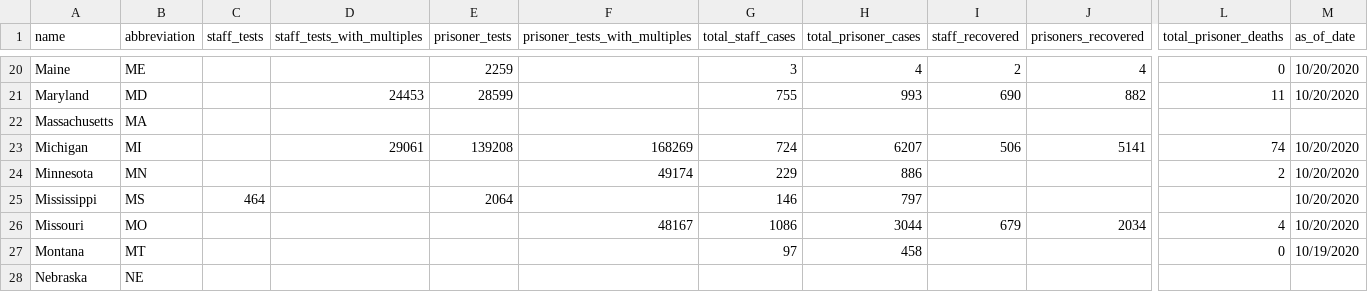
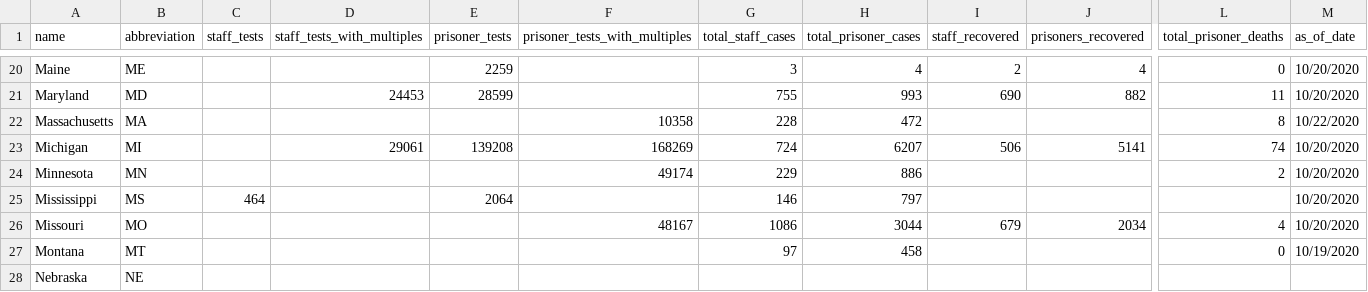
Before and after one commit to themarshallproject/COVID_prison_data, a CSV file: data/covid_prison_cases.csv, drawn as a sheet; only a part is shown, gaps mark what is left out; removed rows and columns are numbered as before the commit, all else as after; rows hold the shown columns only; the diff names each change by its address in the sheet, - before the commit and + after, or states it on an @@ line.

Commit message:
add Massachusetts for this week

```diff
--- a/data/covid_prison_cases.csv
+++ b/data/covid_prison_cases.csv
-row 22: Massachusetts | MA
+row 22: Massachusetts | MA |  |  |  | 10358 | 228 | 472 |  |  | 8 | 10/22/2020
```
